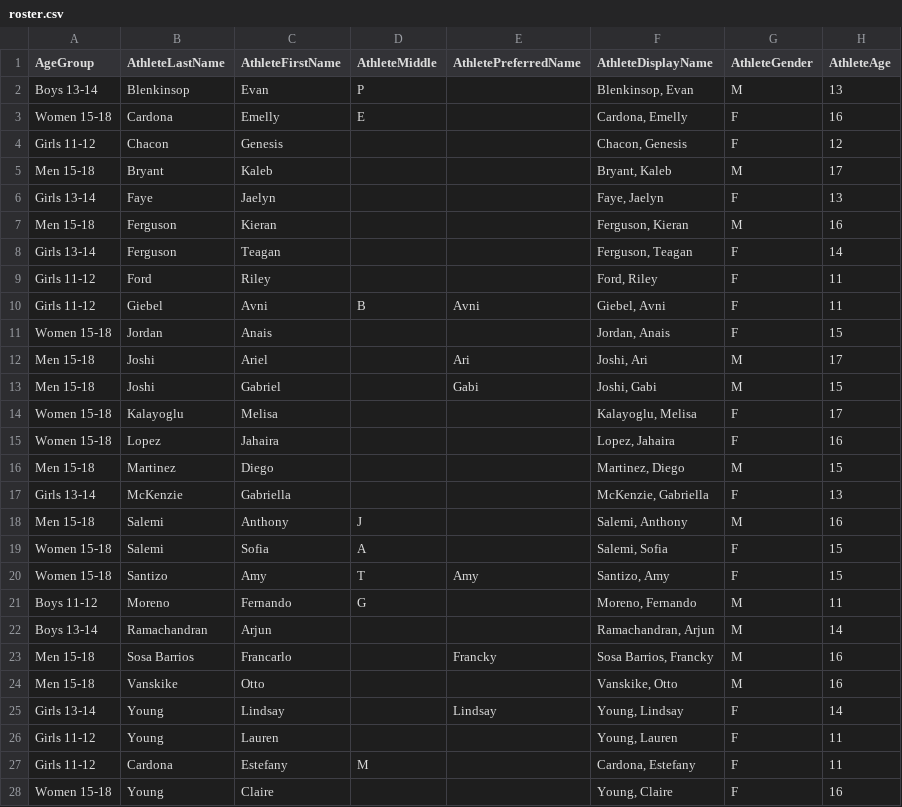
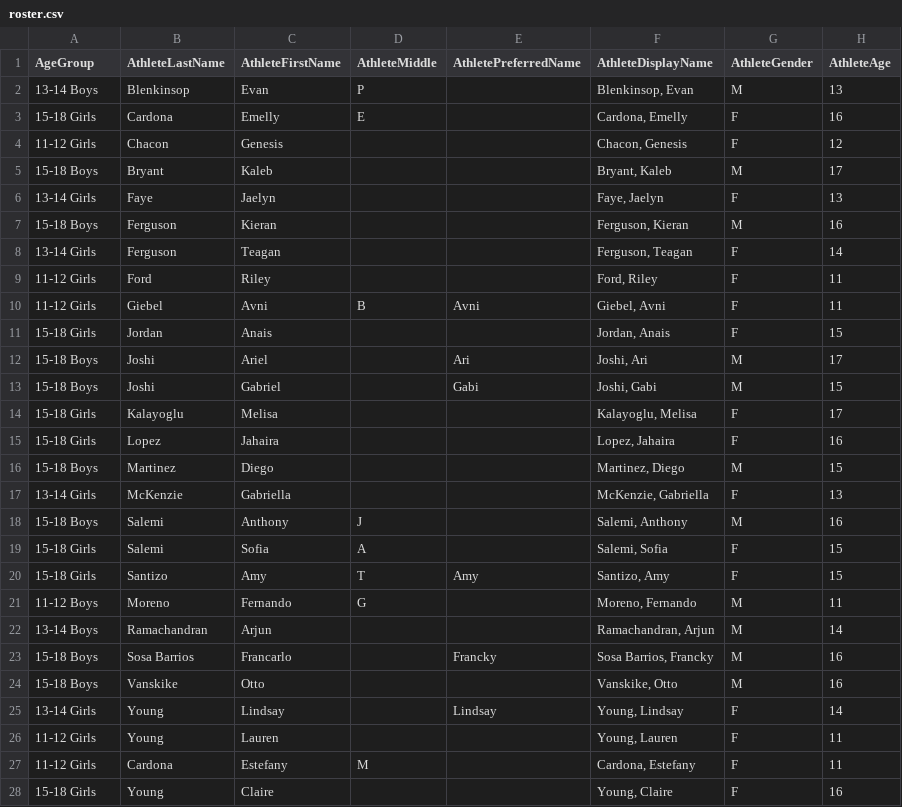
Before and after one commit to pdetz/swimming, a CSV file: react-kit/src/files/roster.csv, drawn as a sheet; only a part is shown; the diff covers the shown part only; the diff names each change by its address in the sheet, - before the commit and + after, or states it on an @@ line.

```diff
--- a/react-kit/src/files/roster.csv
+++ b/react-kit/src/files/roster.csv
-A2 (AgeGroup): Boys 13-14
+A2 (AgeGroup): 13-14 Boys
-A3 (AgeGroup): Women 15-18
+A3 (AgeGroup): 15-18 Girls
-A4 (AgeGroup): Girls 11-12
+A4 (AgeGroup): 11-12 Girls
-A5 (AgeGroup): Men 15-18
+A5 (AgeGroup): 15-18 Boys
-A6 (AgeGroup): Girls 13-14
+A6 (AgeGroup): 13-14 Girls
-A7 (AgeGroup): Men 15-18
+A7 (AgeGroup): 15-18 Boys
-A8 (AgeGroup): Girls 13-14
+A8 (AgeGroup): 13-14 Girls
-A9:A10 (AgeGroup): Girls 11-12
+A9:A10 (AgeGroup): 11-12 Girls
-A11 (AgeGroup): Women 15-18
+A11 (AgeGroup): 15-18 Girls
-A12:A13 (AgeGroup): Men 15-18
+A12:A13 (AgeGroup): 15-18 Boys
-A14:A15 (AgeGroup): Women 15-18
+A14:A15 (AgeGroup): 15-18 Girls
-A16 (AgeGroup): Men 15-18
+A16 (AgeGroup): 15-18 Boys
-A17 (AgeGroup): Girls 13-14
+A17 (AgeGroup): 13-14 Girls
-A18 (AgeGroup): Men 15-18
+A18 (AgeGroup): 15-18 Boys
-A19:A20 (AgeGroup): Women 15-18
+A19:A20 (AgeGroup): 15-18 Girls
-A21 (AgeGroup): Boys 11-12
+A21 (AgeGroup): 11-12 Boys
-A22 (AgeGroup): Boys 13-14
+A22 (AgeGroup): 13-14 Boys
-A23:A24 (AgeGroup): Men 15-18
+A23:A24 (AgeGroup): 15-18 Boys
-A25 (AgeGroup): Girls 13-14
+A25 (AgeGroup): 13-14 Girls
-A26:A27 (AgeGroup): Girls 11-12
+A26:A27 (AgeGroup): 11-12 Girls
-A28 (AgeGroup): Women 15-18
+A28 (AgeGroup): 15-18 Girls
```
Also changed, not shown: 71 edited cells elsewhere in this file, react-kit/src/files/times.csv, 10 other files.
